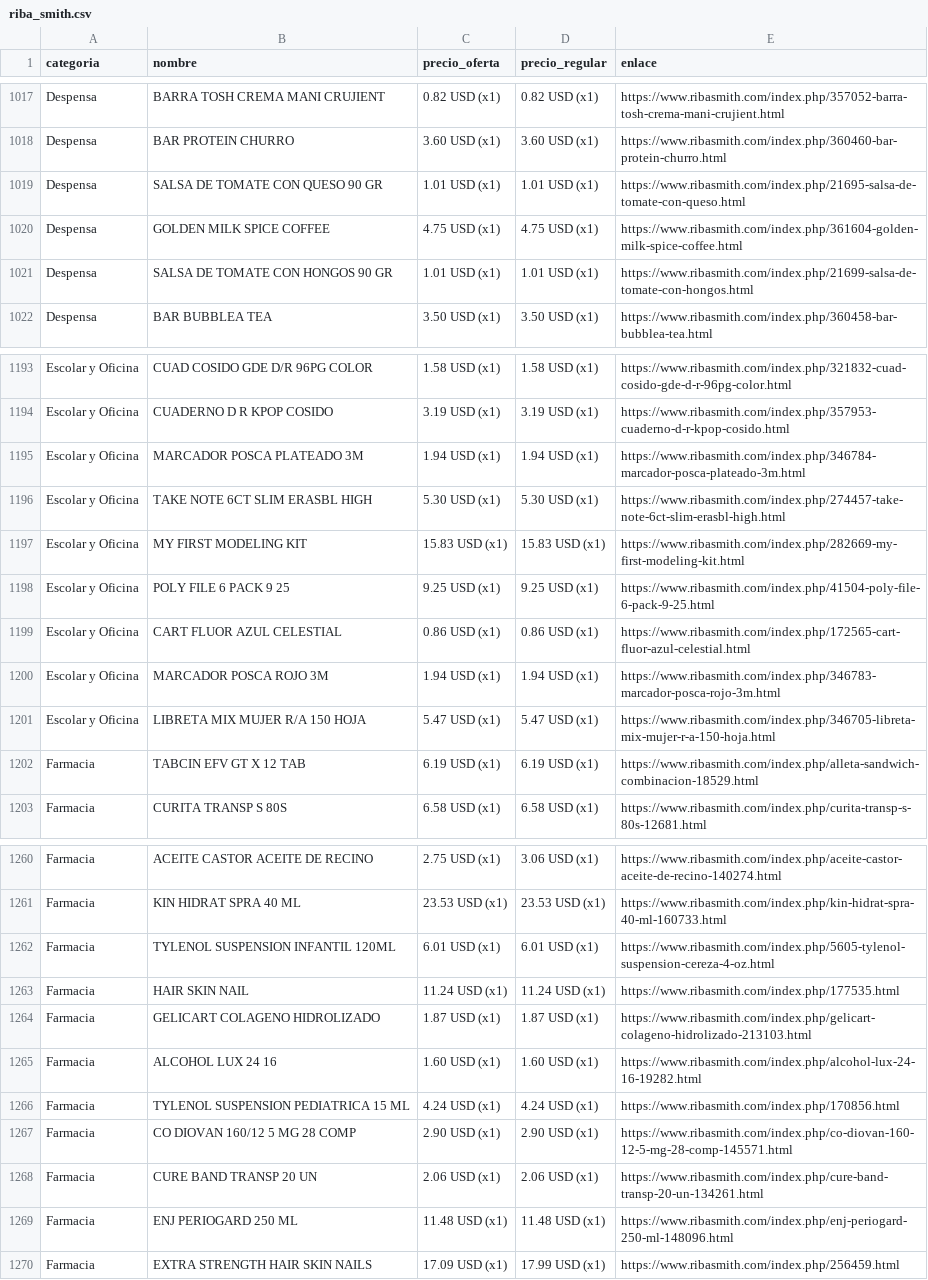
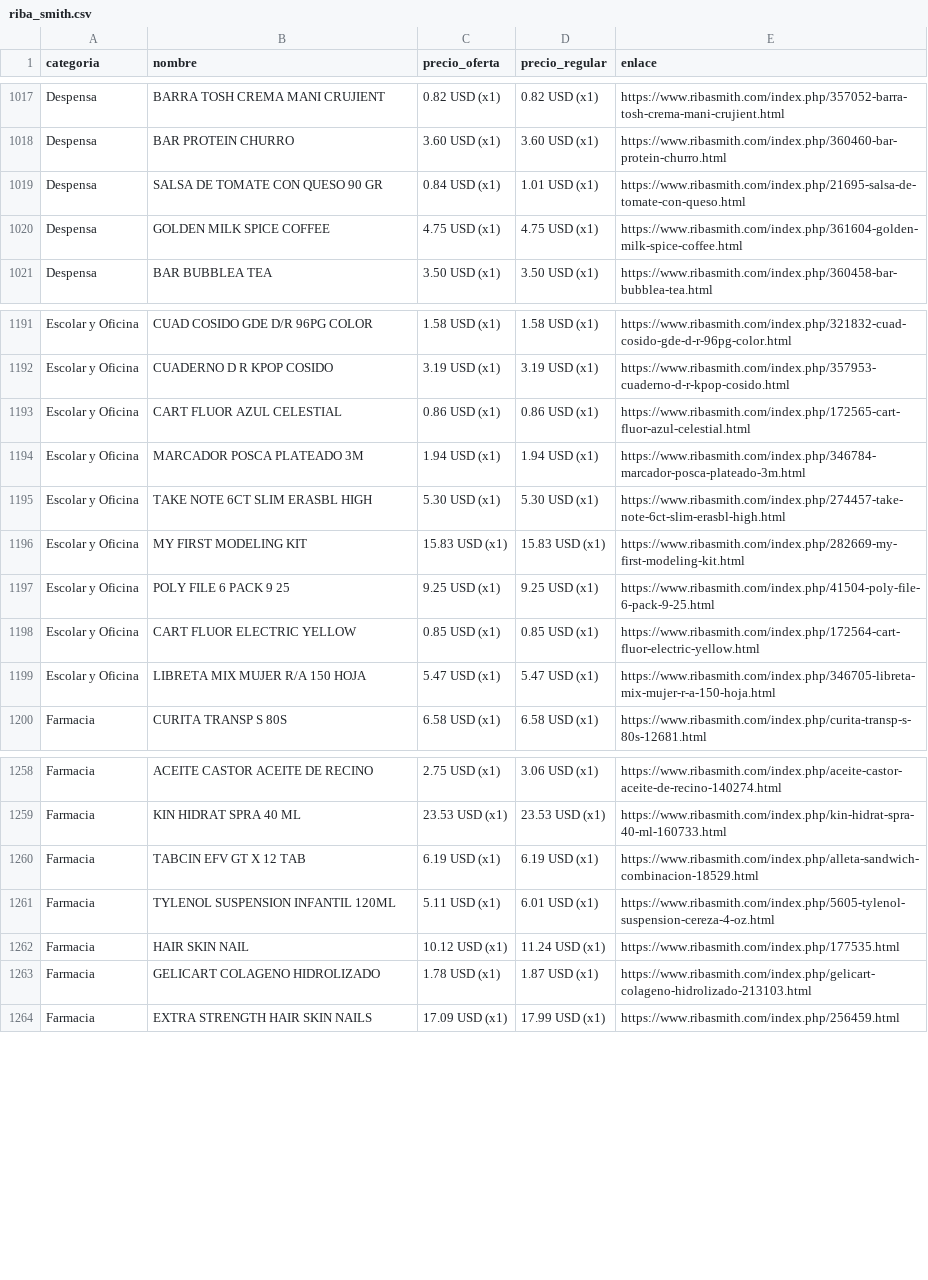
Before and after one commit to wayan-gg/precios, a CSV file: data/riba_smith.csv, drawn as a sheet; only a part is shown, gaps mark what is left out; the diff covers the shown part only.

```diff
--- a/data/riba_smith.csv
+++ b/data/riba_smith.csv
@@ -1018,5 +1018,4 @@ Despensa,BARRA TOSH CREMA MANI CRUJIENT,0.82 USD (x1),0.82 USD (x1),https://www.
 Despensa,BAR PROTEIN CHURRO,3.60 USD (x1),3.60 USD (x1),https://www.ribasmith.com/index.php/360460-bar-protein-churro.html
-Despensa,SALSA DE TOMATE CON QUESO 90 GR,1.01 USD (x1),1.01 USD (x1),https://www.ribasmith.com/index.php/21695-salsa-de-tomate-con-queso.html
+Despensa,SALSA DE TOMATE CON QUESO 90 GR,0.84 USD (x1),1.01 USD (x1),https://www.ribasmith.com/index.php/21695-salsa-de-tomate-con-queso.html
 Despensa,GOLDEN MILK SPICE COFFEE,4.75 USD (x1),4.75 USD (x1),https://www.ribasmith.com/index.php/361604-golden-milk-spice-coffee.html
-Despensa,SALSA DE TOMATE CON HONGOS 90 GR,1.01 USD (x1),1.01 USD (x1),https://www.ribasmith.com/index.php/21699-salsa-de-tomate-con-hongos.html
 Despensa,BAR BUBBLEA TEA,3.50 USD (x1),3.50 USD (x1),https://www.ribasmith.com/index.php/360458-bar-bubblea-tea.html
@@ -1194,2 +1192,3 @@ Escolar y Oficina,CUAD COSIDO GDE D/R 96PG COLOR,1.58 USD (x1),1.58 USD (x1),htt
 Escolar y Oficina,CUADERNO D R KPOP COSIDO,3.19 USD (x1),3.19 USD (x1),https://www.ribasmith.com/index.php/357953-cuaderno-d-r-kpop-cosido.html
+Escolar y Oficina,CART FLUOR AZUL CELESTIAL,0.86 USD (x1),0.86 USD (x1),https://www.ribasmith.com/index.php/172565-cart-fluor-azul-celestial.html
 Escolar y Oficina,MARCADOR POSCA PLATEADO 3M,1.94 USD (x1),1.94 USD (x1),https://www.ribasmith.com/index.php/346784-marcador-posca-plateado-3m.html
@@ -1198,6 +1197,4 @@ Escolar y Oficina,MY FIRST MODELING KIT,15.83 USD (x1),15.83 USD (x1),https://ww
 Escolar y Oficina,POLY FILE 6 PACK 9 25,9.25 USD (x1),9.25 USD (x1),https://www.ribasmith.com/index.php/41504-poly-file-6-pack-9-25.html
-Escolar y Oficina,CART FLUOR AZUL CELESTIAL,0.86 USD (x1),0.86 USD (x1),https://www.ribasmith.com/index.php/172565-cart-fluor-azul-celestial.html
-Escolar y Oficina,MARCADOR POSCA ROJO 3M,1.94 USD (x1),1.94 USD (x1),https://www.ribasmith.com/index.php/346783-marcador-posca-rojo-3m.html
+Escolar y Oficina,CART FLUOR ELECTRIC YELLOW,0.85 USD (x1),0.85 USD (x1),https://www.ribasmith.com/index.php/172564-cart-fluor-electric-yellow.html
 Escolar y Oficina,LIBRETA MIX MUJER R/A 150 HOJA,5.47 USD (x1),5.47 USD (x1),https://www.ribasmith.com/index.php/346705-libreta-mix-mujer-r-a-150-hoja.html
-Farmacia,TABCIN EFV GT X 12 TAB,6.19 USD (x1),6.19 USD (x1),https://www.ribasmith.com/index.php/alleta-sandwich-combinacion-18529.html
 Farmacia,CURITA TRANSP S 80S,6.58 USD (x1),6.58 USD (x1),https://www.ribasmith.com/index.php/curita-transp-s-80s-12681.html
@@ -1261,10 +1259,6 @@ Farmacia,ACEITE CASTOR ACEITE DE RECINO,2.75 USD (x1),3.06 USD (x1),https://www.
 Farmacia,KIN HIDRAT SPRA 40 ML,23.53 USD (x1),23.53 USD (x1),https://www.ribasmith.com/index.php/kin-hidrat-spra-40-ml-160733.html
-Farmacia,TYLENOL SUSPENSION INFANTIL 120ML,6.01 USD (x1),6.01 USD (x1),https://www.ribasmith.com/index.php/5605-tylenol-suspension-cereza-4-oz.html
-Farmacia,HAIR SKIN NAIL,11.24 USD (x1),11.24 USD (x1),https://www.ribasmith.com/index.php/177535.html
-Farmacia,GELICART COLAGENO HIDROLIZADO,1.87 USD (x1),1.87 USD (x1),https://www.ribasmith.com/index.php/gelicart-colageno-hidrolizado-213103.html
-Farmacia,ALCOHOL LUX 24 16,1.60 USD (x1),1.60 USD (x1),https://www.ribasmith.com/index.php/alcohol-lux-24-16-19282.html
-Farmacia,TYLENOL SUSPENSION PEDIATRICA 15 ML,4.24 USD (x1),4.24 USD (x1),https://www.ribasmith.com/index.php/170856.html
-Farmacia,CO DIOVAN 160/12 5 MG 28 COMP,2.90 USD (x1),2.90 USD (x1),https://www.ribasmith.com/index.php/co-diovan-160-12-5-mg-28-comp-145571.html
-Farmacia,CURE BAND TRANSP 20 UN,2.06 USD (x1),2.06 USD (x1),https://www.ribasmith.com/index.php/cure-band-transp-20-un-134261.html
-Farmacia,ENJ PERIOGARD 250 ML,11.48 USD (x1),11.48 USD (x1),https://www.ribasmith.com/index.php/enj-periogard-250-ml-148096.html
+Farmacia,TABCIN EFV GT X 12 TAB,6.19 USD (x1),6.19 USD (x1),https://www.ribasmith.com/index.php/alleta-sandwich-combinacion-18529.html
+Farmacia,TYLENOL SUSPENSION INFANTIL 120ML,5.11 USD (x1),6.01 USD (x1),https://www.ribasmith.com/index.php/5605-tylenol-suspension-cereza-4-oz.html
+Farmacia,HAIR SKIN NAIL,10.12 USD (x1),11.24 USD (x1),https://www.ribasmith.com/index.php/177535.html
+Farmacia,GELICART COLAGENO HIDROLIZADO,1.78 USD (x1),1.87 USD (x1),https://www.ribasmith.com/index.php/gelicart-colageno-hidrolizado-213103.html
 Farmacia,EXTRA STRENGTH HAIR SKIN NAILS,17.09 USD (x1),17.99 USD (x1),https://www.ribasmith.com/index.php/256459.html
```
Also changed, not shown: 3 added rows, 5 removed rows, 77 moved rows and 23 edited cells elsewhere in this file, data/elrey.csv, data/machetazo.csv, 2 other files.
